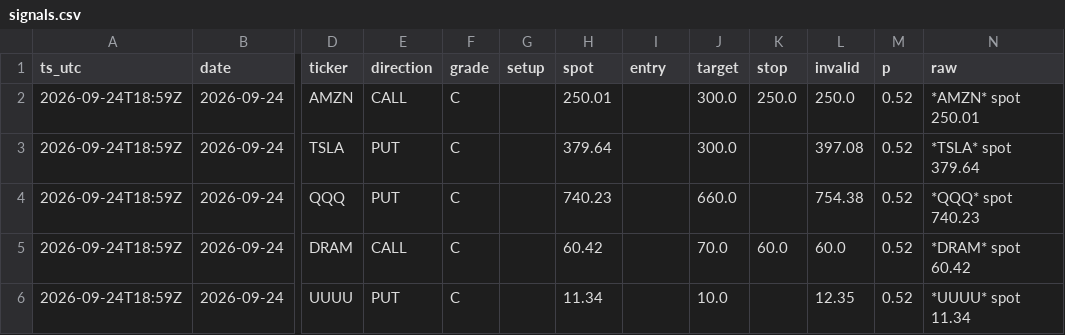
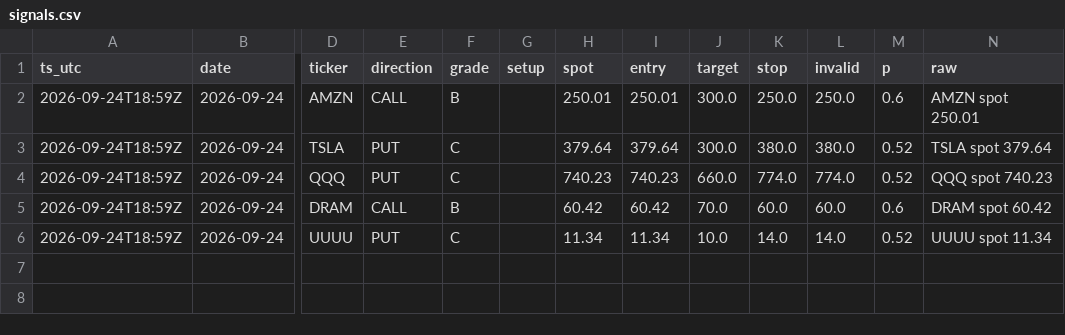
Before and after one commit to dincerorc-rgb/OptScan-1, a CSV file: state/signals.csv, drawn as a sheet; only a part is shown, gaps mark what is left out; the diff names each change by its address in the sheet, - before the commit and + after, or states it on an @@ line.

Commit message:
Update signals.csv

```diff
--- a/state/signals.csv
+++ b/state/signals.csv
-F2 (grade): C
+F2 (grade): B
-I2 (entry): (empty)
+I2 (entry): 250.01
-M2 (p): 0.52
+M2 (p): 0.6
-N2 (raw): *AMZN* spot 250.01
+N2 (raw): AMZN spot 250.01
-I3 (entry): (empty)
+I3 (entry): 379.64
-K3 (stop): (empty)
+K3 (stop): 380.0
-L3 (invalid): 397.08
+L3 (invalid): 380.0
-N3 (raw): *TSLA* spot 379.64
+N3 (raw): TSLA spot 379.64
-I4 (entry): (empty)
+I4 (entry): 740.23
-K4 (stop): (empty)
+K4 (stop): 774.0
-L4 (invalid): 754.38
+L4 (invalid): 774.0
-N4 (raw): *QQQ* spot 740.23
+N4 (raw): QQQ spot 740.23
-F5 (grade): C
+F5 (grade): B
-I5 (entry): (empty)
+I5 (entry): 60.42
-M5 (p): 0.52
+M5 (p): 0.6
-N5 (raw): *DRAM* spot 60.42
+N5 (raw): DRAM spot 60.42
-I6 (entry): (empty)
+I6 (entry): 11.34
-K6 (stop): (empty)
+K6 (stop): 14.0
-L6 (invalid): 12.35
+L6 (invalid): 14.0
-N6 (raw): *UUUU* spot 11.34
+N6 (raw): UUUU spot 11.34
```
